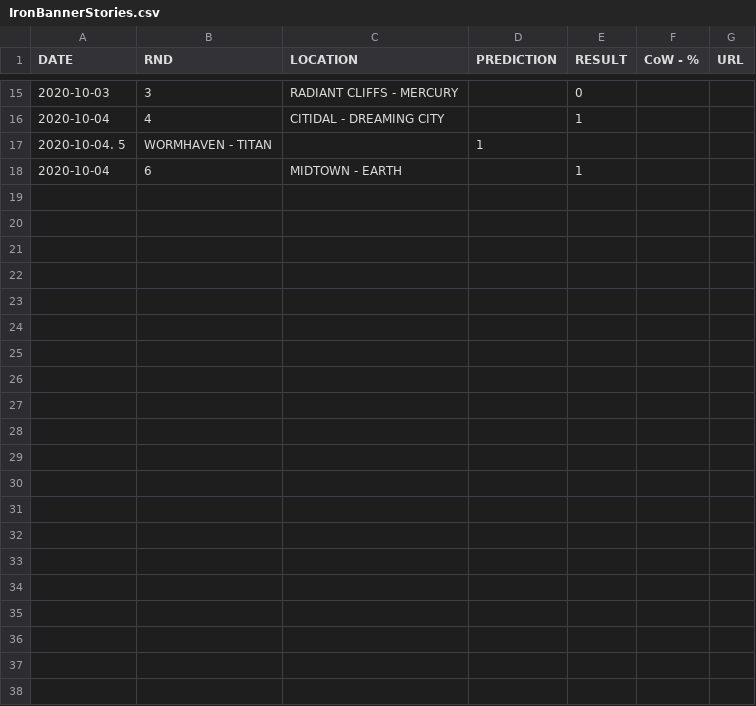
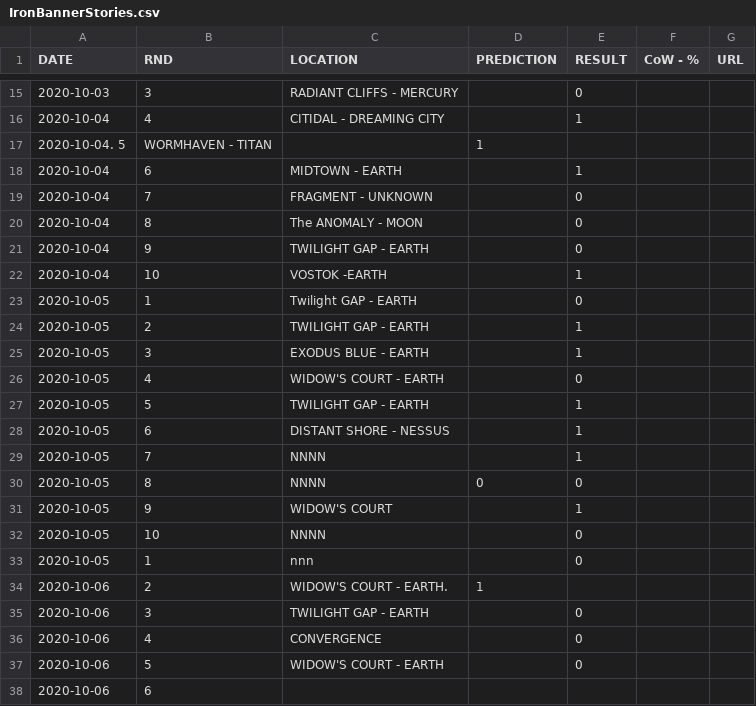
Before and after one commit to iMorpheus/DestinyPvPStories, a CSV file: IronBannerStories.csv, drawn as a sheet; only a part is shown, gaps mark what is left out; the diff names each change by its address in the sheet, - before the commit and + after, or states it on an @@ line.

Commit message:
Update IronBannerStories.csv

```diff
--- a/IronBannerStories.csv
+++ b/IronBannerStories.csv
+row 19: 2020-10-04 | 7 | FRAGMENT - UNKNOWN |  | 0
+row 20: 2020-10-04 | 8 | The ANOMALY - MOON |  | 0
+row 21: 2020-10-04 | 9 | TWILIGHT GAP - EARTH |  | 0
+row 22: 2020-10-04 | 10 | VOSTOK -EARTH |  | 1
+row 23: 2020-10-05 | 1 | Twilight GAP - EARTH |  | 0
+row 24: 2020-10-05 | 2 | TWILIGHT GAP - EARTH |  | 1
+row 25: 2020-10-05 | 3 | EXODUS BLUE - EARTH |  | 1
+row 26: 2020-10-05 | 4 | WIDOW'S COURT - EARTH |  | 0
+row 27: 2020-10-05 | 5 | TWILIGHT GAP - EARTH |  | 1
+row 28: 2020-10-05 | 6 | DISTANT SHORE - NESSUS |  | 1
+row 29: 2020-10-05 | 7 | NNNN |  | 1
+row 30: 2020-10-05 | 8 | NNNN | 0 | 0
+row 31: 2020-10-05 | 9 | WIDOW'S COURT |  | 1
+row 32: 2020-10-05 | 10 | NNNN |  | 0
+row 33: 2020-10-05 | 1 | nnn |  | 0
+row 34: 2020-10-06 | 2 | WIDOW'S COURT - EARTH. | 1
+row 35: 2020-10-06 | 3 | TWILIGHT GAP - EARTH |  | 0
+row 36: 2020-10-06 | 4 | CONVERGENCE |  | 0
+row 37: 2020-10-06 | 5 | WIDOW'S COURT - EARTH |  | 0
+row 38: 2020-10-06 | 6
```
